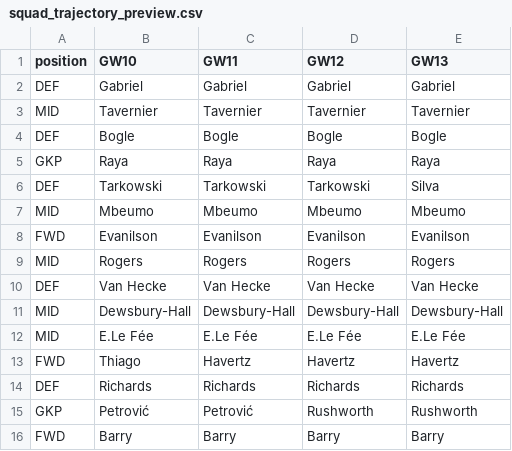
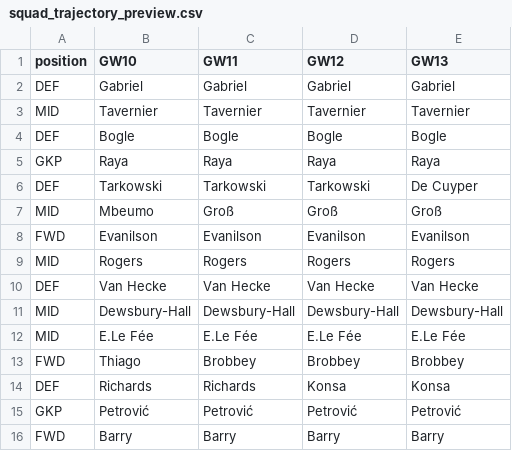
Before and after one commit to vinilop1114/gameweek-lab, a CSV file: data/processed/squad_trajectory_preview.csv, drawn as a sheet.

```diff
--- a/data/processed/squad_trajectory_preview.csv
+++ b/data/processed/squad_trajectory_preview.csv
@@ -5,4 +5,4 @@ DEF,Bogle,Bogle,Bogle,Bogle
 GKP,Raya,Raya,Raya,Raya
-DEF,Tarkowski,Tarkowski,Tarkowski,Silva
-MID,Mbeumo,Mbeumo,Mbeumo,Mbeumo
+DEF,Tarkowski,Tarkowski,Tarkowski,De Cuyper
+MID,Mbeumo,Groß,Groß,Groß
 FWD,Evanilson,Evanilson,Evanilson,Evanilson
@@ -12,5 +12,5 @@ MID,Dewsbury-Hall,Dewsbury-Hall,Dewsbury-Hall,Dewsbury-Hall
 MID,E.Le Fée,E.Le Fée,E.Le Fée,E.Le Fée
-FWD,Thiago,Havertz,Havertz,Havertz
-DEF,Richards,Richards,Richards,Richards
-GKP,Petrović,Petrović,Rushworth,Rushworth
+FWD,Thiago,Brobbey,Brobbey,Brobbey
+DEF,Richards,Richards,Konsa,Konsa
+GKP,Petrović,Petrović,Petrović,Petrović
 FWD,Barry,Barry,Barry,Barry
```
Also changed, not shown: data/processed/players.csv, data/processed/players_scored.csv, 4 other files.
